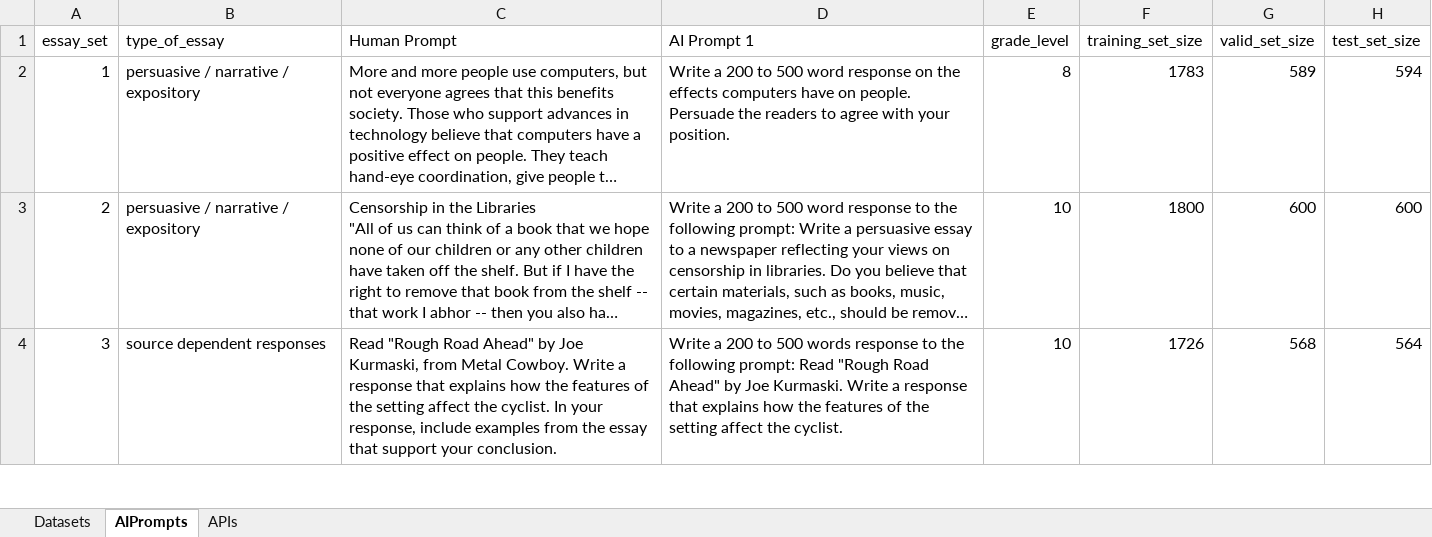
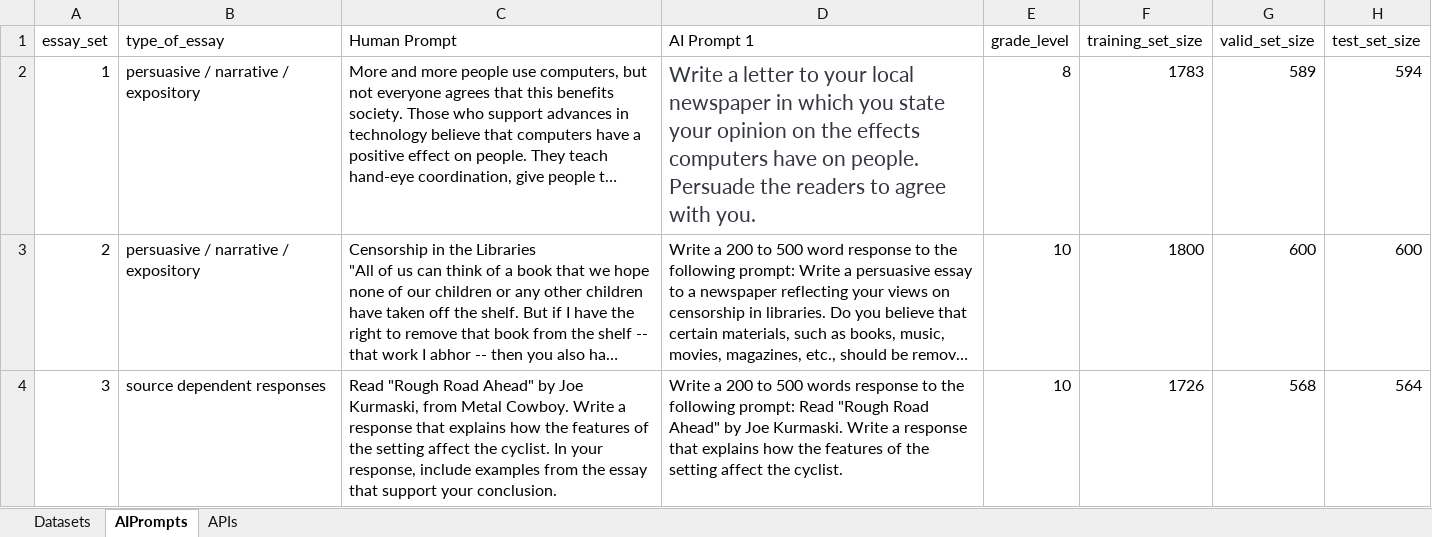
Before and after one commit to christiebarron/aiTextDetector, an Excel workbook: projectPlanning/datasetsNotes.xlsx, sheet AIPrompts, drawn as a sheet; only a part is shown; long unchanged cells end in …; values as stored, in another font and other column widths than the file's, no borders; the diff names each change by its address in the sheet, - before the commit and + after, or states it on an @@ line.

```diff
--- a/projectPlanning/datasetsNotes.xlsx (sheet AIPrompts)
+++ b/projectPlanning/datasetsNotes.xlsx (sheet AIPrompts)
-D2 (AI Prompt 1): Write a 200 to 500 word response on the effects computers have on people. Persuade the readers to agree with your position.
+D2 (AI Prompt 1): Write a letter to your local newspaper in which you state your opinion on the effects computers have on people. Persuade the readers to agree with you.
-D2 text colour: black
+D2 text colour: #353740, text size: larger
```
Also changed, not shown: asapData/rawData/sampleEssayAI.xlsx, 5 other files.
